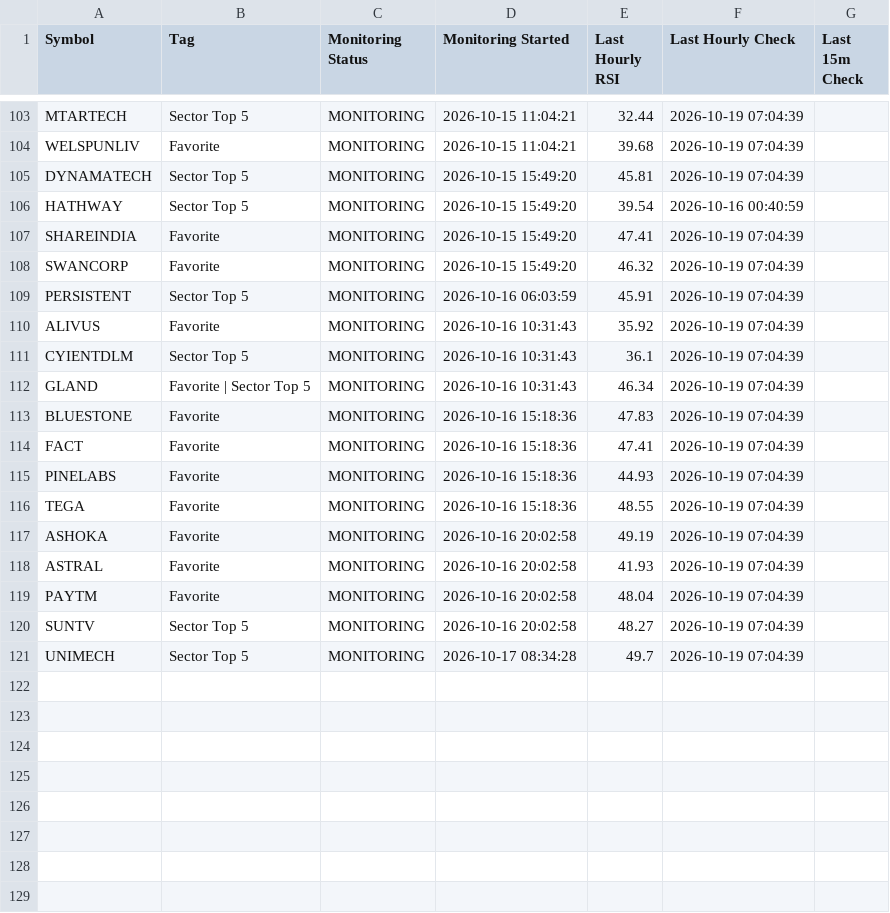
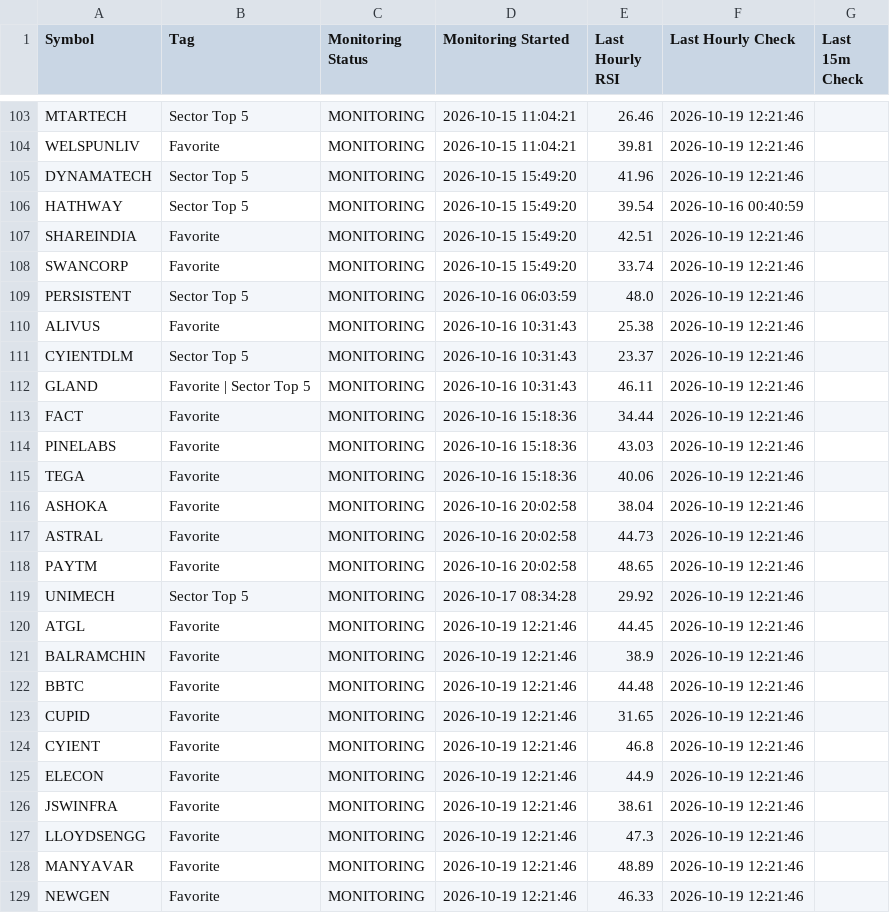
Before and after one commit to surajpjoshi/combined-stockstory, a CSV file: rsi/RSI_Monitoring_State.csv, drawn as a sheet; only a part is shown, gaps mark what is left out; removed rows and columns are numbered as before the commit, all else as after; the diff covers the shown part only; the diff names each change by its address in the sheet, - before the commit and + after, or states it on an @@ line.

```diff
--- a/rsi/RSI_Monitoring_State.csv
+++ b/rsi/RSI_Monitoring_State.csv
-E103 (Last Hourly RSI): 32.44
+E103 (Last Hourly RSI): 26.46
-F103:F105 (Last Hourly Check): 2026-10-19 07:04:39
+F103:F105 (Last Hourly Check): 2026-10-19 12:21:46
-E104 (Last Hourly RSI): 39.68
+E104 (Last Hourly RSI): 39.81
-E105 (Last Hourly RSI): 45.81
+E105 (Last Hourly RSI): 41.96
-E107 (Last Hourly RSI): 47.41
+E107 (Last Hourly RSI): 42.51
-F107:F112 (Last Hourly Check): 2026-10-19 07:04:39
+F107:F112 (Last Hourly Check): 2026-10-19 12:21:46
-E108 (Last Hourly RSI): 46.32
+E108 (Last Hourly RSI): 33.74
-E109 (Last Hourly RSI): 45.91
+E109 (Last Hourly RSI): 48.0
-E110 (Last Hourly RSI): 35.92
+E110 (Last Hourly RSI): 25.38
-E111 (Last Hourly RSI): 36.1
+E111 (Last Hourly RSI): 23.37
-E112 (Last Hourly RSI): 46.34
+E112 (Last Hourly RSI): 46.11
-row 113: BLUESTONE | Favorite | MONITORING | 2026-10-16 15:18:36 | 47.83 | 2026-10-19 07:04:39
-E113 (Last Hourly RSI): 47.41
+E113 (Last Hourly RSI): 34.44
-F113:F118 (Last Hourly Check): 2026-10-19 07:04:39
+F113:F118 (Last Hourly Check): 2026-10-19 12:21:46
-E114 (Last Hourly RSI): 44.93
+E114 (Last Hourly RSI): 43.03
-E115 (Last Hourly RSI): 48.55
+E115 (Last Hourly RSI): 40.06
-E116 (Last Hourly RSI): 49.19
+E116 (Last Hourly RSI): 38.04
-E117 (Last Hourly RSI): 41.93
+E117 (Last Hourly RSI): 44.73
-E118 (Last Hourly RSI): 48.04
+E118 (Last Hourly RSI): 48.65
-row 120: SUNTV | Sector Top 5 | MONITORING | 2026-10-16 20:02:58 | 48.27 | 2026-10-19 07:04:39
-E119 (Last Hourly RSI): 49.7
+E119 (Last Hourly RSI): 29.92
-F119 (Last Hourly Check): 2026-10-19 07:04:39
+F119 (Last Hourly Check): 2026-10-19 12:21:46
+row 120: ATGL | Favorite | MONITORING | 2026-10-19 12:21:46 | 44.45 | 2026-10-19 12:21:46
+row 121: BALRAMCHIN | Favorite | MONITORING | 2026-10-19 12:21:46 | 38.9 | 2026-10-19 12:21:46
+row 122: BBTC | Favorite | MONITORING | 2026-10-19 12:21:46 | 44.48 | 2026-10-19 12:21:46
+row 123: CUPID | Favorite | MONITORING | 2026-10-19 12:21:46 | 31.65 | 2026-10-19 12:21:46
+row 124: CYIENT | Favorite | MONITORING | 2026-10-19 12:21:46 | 46.8 | 2026-10-19 12:21:46
+row 125: ELECON | Favorite | MONITORING | 2026-10-19 12:21:46 | 44.9 | 2026-10-19 12:21:46
+row 126: JSWINFRA | Favorite | MONITORING | 2026-10-19 12:21:46 | 38.61 | 2026-10-19 12:21:46
+row 127: LLOYDSENGG | Favorite | MONITORING | 2026-10-19 12:21:46 | 47.3 | 2026-10-19 12:21:46
+row 128: MANYAVAR | Favorite | MONITORING | 2026-10-19 12:21:46 | 48.89 | 2026-10-19 12:21:46
+row 129: NEWGEN | Favorite | MONITORING | 2026-10-19 12:21:46 | 46.33 | 2026-10-19 12:21:46
```
Also changed, not shown: 5 added rows and 38 edited cells elsewhere in this file, rsi/latest_results.csv, 3 other files.
